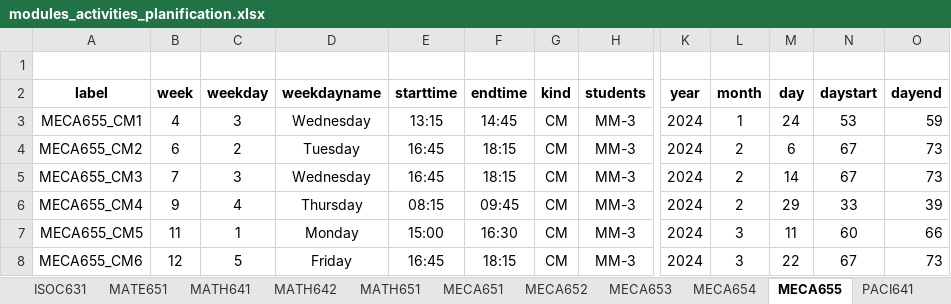
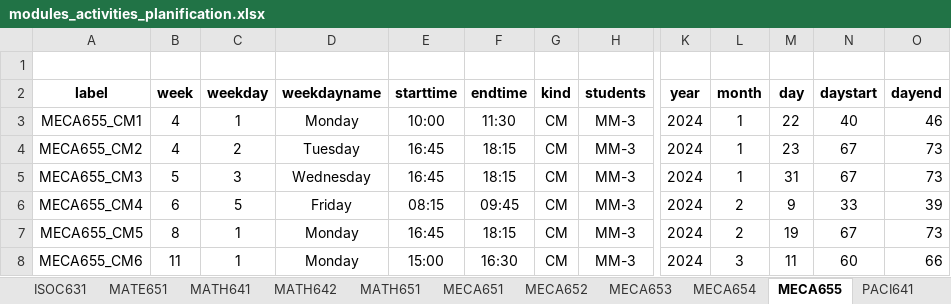
Before and after one commit to lcharleux/Planification_S6_PAC, an Excel workbook: planification/outputs/modules_activities_planification.xlsx, sheet MECA655, drawn as a sheet; only a part is shown, gaps mark what is left out; values as stored, in another font and other column widths than the file's, no borders; the diff covers the shown part only; the diff names each change by its address in the sheet, - before the commit and + after, or states it on an @@ line.

```diff
--- a/planification/outputs/modules_activities_planification.xlsx (sheet MECA655)
+++ b/planification/outputs/modules_activities_planification.xlsx (sheet MECA655)
-C3 (weekday): 3
+C3 (weekday): 1
-D3 (weekdayname): Wednesday
+D3 (weekdayname): Monday
-E3 (starttime): 13:15
+E3 (starttime): 10:00
-F3 (endtime): 14:45
+F3 (endtime): 11:30
-M3 (day): 24
+M3 (day): 22
-N3 (daystart): 53
+N3 (daystart): 40
-O3 (dayend): 59
+O3 (dayend): 46
-B4 (week): 6
+B4 (week): 4
-L4:L5 (month): 2
+L4:L5 (month): 1
-M4 (day): 6
+M4 (day): 23
-B5 (week): 7
+B5 (week): 5
-M5 (day): 14
+M5 (day): 31
-B6 (week): 9
+B6 (week): 6
-C6 (weekday): 4
+C6 (weekday): 5
-D6 (weekdayname): Thursday
+D6 (weekdayname): Friday
-M6 (day): 29
+M6 (day): 9
-B7 (week): 11
+B7 (week): 8
-E7 (starttime): 15:00
+E7 (starttime): 16:45
-F7 (endtime): 16:30
+F7 (endtime): 18:15
-L7 (month): 3
+L7 (month): 2
-M7 (day): 11
+M7 (day): 19
-N7 (daystart): 60
+N7 (daystart): 67
-O7 (dayend): 66
+O7 (dayend): 73
-B8 (week): 12
+B8 (week): 11
-C8 (weekday): 5
+C8 (weekday): 1
-D8 (weekdayname): Friday
+D8 (weekdayname): Monday
-E8 (starttime): 16:45
+E8 (starttime): 15:00
-F8 (endtime): 18:15
+F8 (endtime): 16:30
-M8 (day): 22
+M8 (day): 11
-N8 (daystart): 67
+N8 (daystart): 60
-O8 (dayend): 73
+O8 (dayend): 66
```
Also changed, not shown: 13 added rows, 13 removed rows and 212 edited cells elsewhere in this sheet, sheet MECA651, sheet INFO633_642, sheet MECA654, sheet EASI651, sheet MATH651, sheet MECA652, 14 more sheets, 9 other files.
